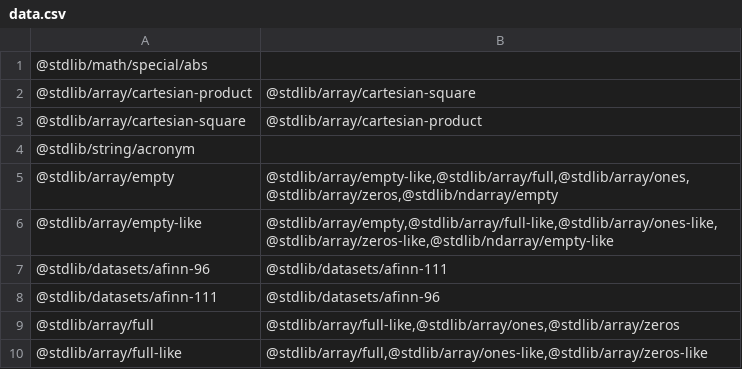
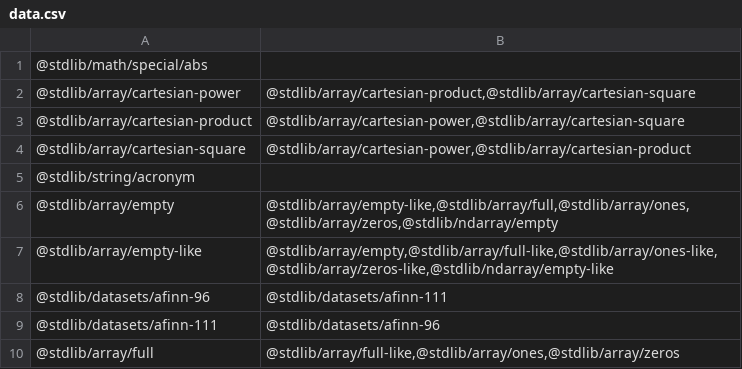
Before and after one commit to stdlib-js/namespace-pkg2related, a CSV file: data/data.csv, drawn as a sheet; only a part is shown; the shorter side is filled out with more unchanged rows.

```diff
--- a/data/data.csv
+++ b/data/data.csv
@@ -1,4 +1,5 @@
 "@stdlib/math/special/abs",""
-"@stdlib/array/cartesian-product","@stdlib/array/cartesian-square"
-"@stdlib/array/cartesian-square","@stdlib/array/cartesian-product"
+"@stdlib/array/cartesian-power","@stdlib/array/cartesian-product,@stdlib/array/cartesian-square"
+"@stdlib/array/cartesian-product","@stdlib/array/cartesian-power,@stdlib/array/cartesian-square"
+"@stdlib/array/cartesian-square","@stdlib/array/cartesian-power,@stdlib/array/cartesian-product"
 "@stdlib/string/acronym",""
```
Also changed, not shown: 3 other files.
